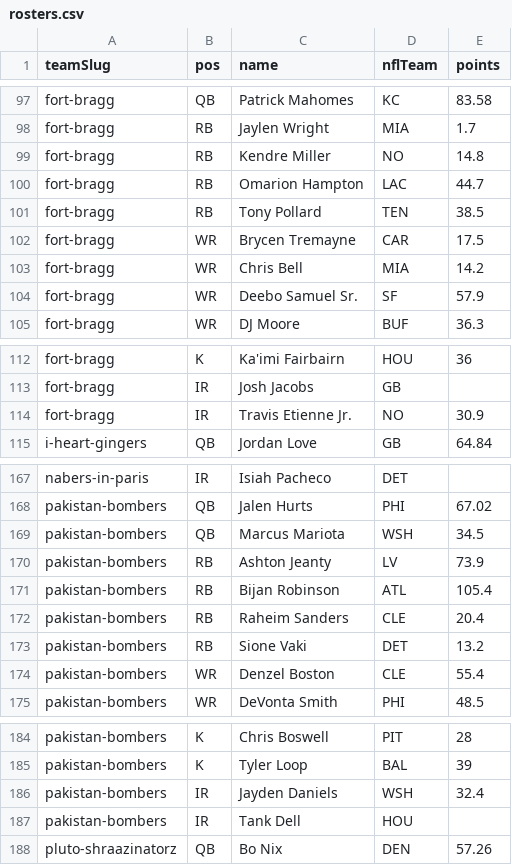
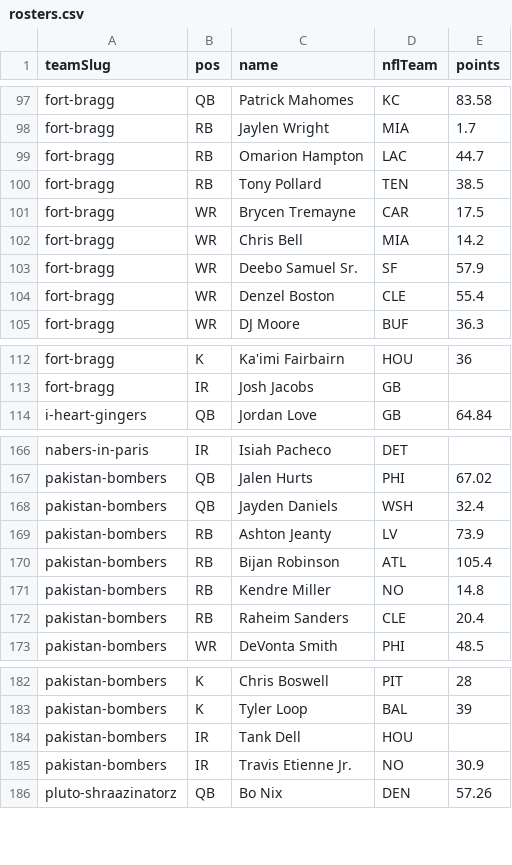
Before and after one commit to Scav-game/MakeFantasyGreatAgain, a CSV file: data/rosters.csv, drawn as a sheet; only a part is shown, gaps mark what is left out.

Commit message:
Auto-sync rosters from ESPN 2026-10-06

```diff
--- a/data/rosters.csv
+++ b/data/rosters.csv
@@ -98,3 +98,2 @@ fort-bragg,QB,Patrick Mahomes,KC,83.58
 fort-bragg,RB,Jaylen Wright,MIA,1.7
-fort-bragg,RB,Kendre Miller,NO,14.8
 fort-bragg,RB,Omarion Hampton,LAC,44.7
@@ -104,2 +103,3 @@ fort-bragg,WR,Chris Bell,MIA,14.2
 fort-bragg,WR,Deebo Samuel Sr.,SF,57.9
+fort-bragg,WR,Denzel Boston,CLE,55.4
 fort-bragg,WR,DJ Moore,BUF,36.3
@@ -113,3 +113,2 @@ fort-bragg,K,Ka'imi Fairbairn,HOU,36
 fort-bragg,IR,Josh Jacobs,GB,
-fort-bragg,IR,Travis Etienne Jr.,NO,30.9
 i-heart-gingers,QB,Jordan Love,GB,64.84
@@ -168,8 +167,7 @@ nabers-in-paris,IR,Isiah Pacheco,DET,
 pakistan-bombers,QB,Jalen Hurts,PHI,67.02
-pakistan-bombers,QB,Marcus Mariota,WSH,34.5
+pakistan-bombers,QB,Jayden Daniels,WSH,32.4
 pakistan-bombers,RB,Ashton Jeanty,LV,73.9
 pakistan-bombers,RB,Bijan Robinson,ATL,105.4
+pakistan-bombers,RB,Kendre Miller,NO,14.8
 pakistan-bombers,RB,Raheim Sanders,CLE,20.4
-pakistan-bombers,RB,Sione Vaki,DET,13.2
-pakistan-bombers,WR,Denzel Boston,CLE,55.4
 pakistan-bombers,WR,DeVonta Smith,PHI,48.5
@@ -185,4 +183,4 @@ pakistan-bombers,K,Chris Boswell,PIT,28
 pakistan-bombers,K,Tyler Loop,BAL,39
-pakistan-bombers,IR,Jayden Daniels,WSH,32.4
 pakistan-bombers,IR,Tank Dell,HOU,
+pakistan-bombers,IR,Travis Etienne Jr.,NO,30.9
 pluto-shraazinatorz,QB,Bo Nix,DEN,57.26
```
Also changed, not shown: 1 other file.
